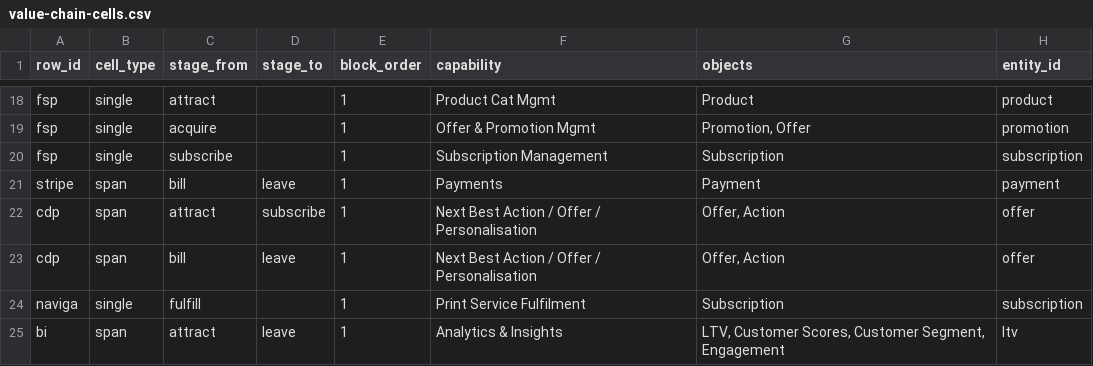
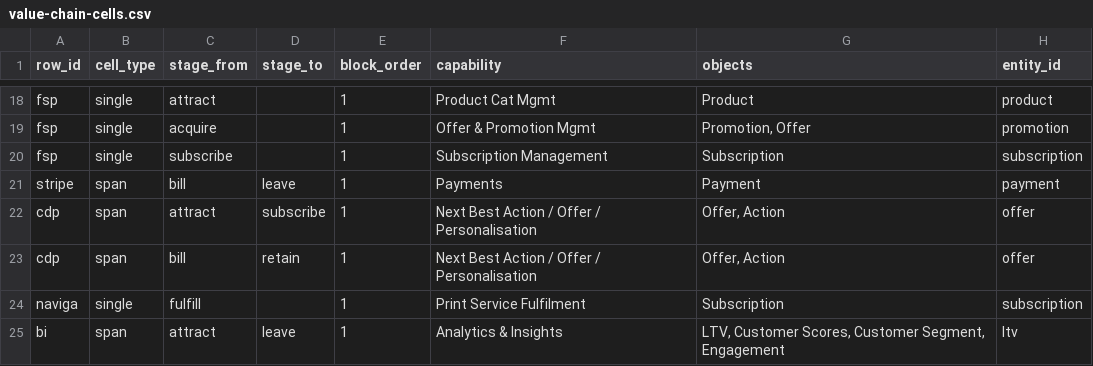
Before and after one commit to pratim-news/information_arch, a CSV file: data/value-chain-cells.csv, drawn as a sheet; only a part is shown, gaps mark what is left out.

```diff
--- a/data/value-chain-cells.csv
+++ b/data/value-chain-cells.csv
@@ -22,3 +22,3 @@ stripe,span,bill,leave,1,Payments,Payment,payment
 cdp,span,attract,subscribe,1,Next Best Action / Offer / Personalisation,"Offer, Action",offer
-cdp,span,bill,leave,1,Next Best Action / Offer / Personalisation,"Offer, Action",offer
+cdp,span,bill,retain,1,Next Best Action / Offer / Personalisation,"Offer, Action",offer
 naviga,single,fulfill,,1,Print Service Fulfilment,Subscription,subscription
```
Also changed, not shown: 4 other files.
